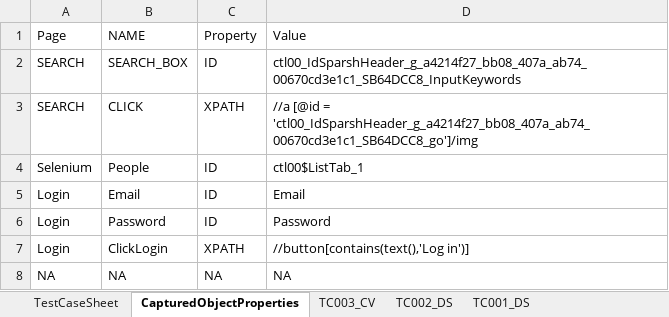
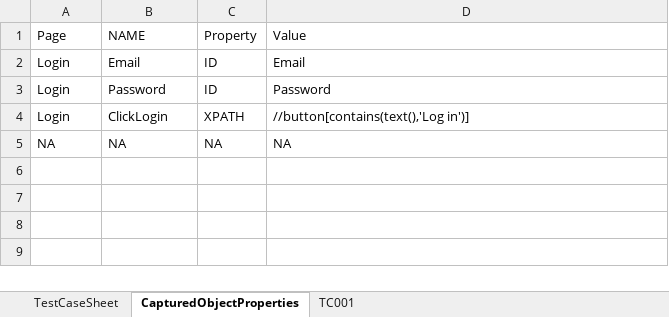
Before and after one commit to chetuAuto/SeleniumFramework_01, an Excel workbook: TestCases.xlsx, sheet CapturedObjectProperties, drawn as a sheet; values as stored, in another font and other column widths than the file's, no borders; the diff names each change by its address in the sheet, - before the commit and + after, or states it on an @@ line.

```diff
--- a/TestCases.xlsx (sheet CapturedObjectProperties)
+++ b/TestCases.xlsx (sheet CapturedObjectProperties)
-sheet tab: TC003_CV
+sheet tab: TC001
-sheet tab: TC002_DS
-sheet tab: TC001_DS
-row 2: SEARCH | SEARCH_BOX | ID | ctl00_IdSparshHeader_g_a4214f27_bb08_407a_ab74_00670cd3e1c1_SB64DCC8_InputKeywords
-row 3: SEARCH | CLICK | XPATH | //a [@id = 'ctl00_IdSparshHeader_g_a4214f27_bb08_407a_ab74_00670cd3e1c1_SB64DCC8_go']/img
-row 4: Selenium | People | ID | ctl00$ListTab_1
```
Also changed, not shown: sheet TestCaseSheet, TestSuite.xlsx, 1 other file.
